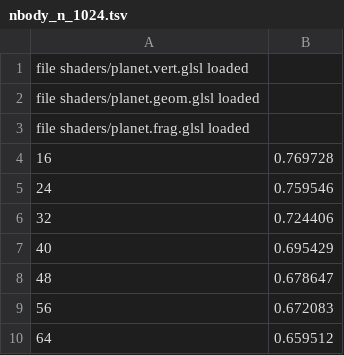
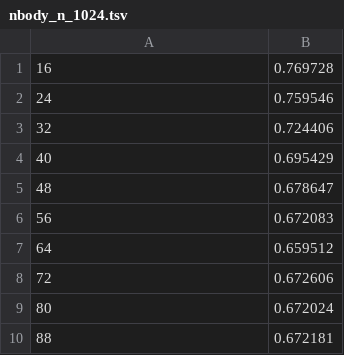
Before and after one commit to terrynsun/CIS565-P1-CUDA-Introduction, a TSV file: Project1-Part1/data/nbody_n_1024.tsv, drawn as a sheet; only a part is shown; the shorter side is filled out with more unchanged rows.

```diff
--- a/Project1-Part1/data/nbody_n_1024.tsv
+++ b/Project1-Part1/data/nbody_n_1024.tsv
@@ -1,4 +1 @@
-file shaders/planet.vert.glsl loaded
-file shaders/planet.geom.glsl loaded
-file shaders/planet.frag.glsl loaded
 16	0.769728
```
Also changed, not shown: Project1-Part1/data/nbody_n_1000.tsv, Project1-Part1/data/nbody_n_1050.tsv, 2 other files.
